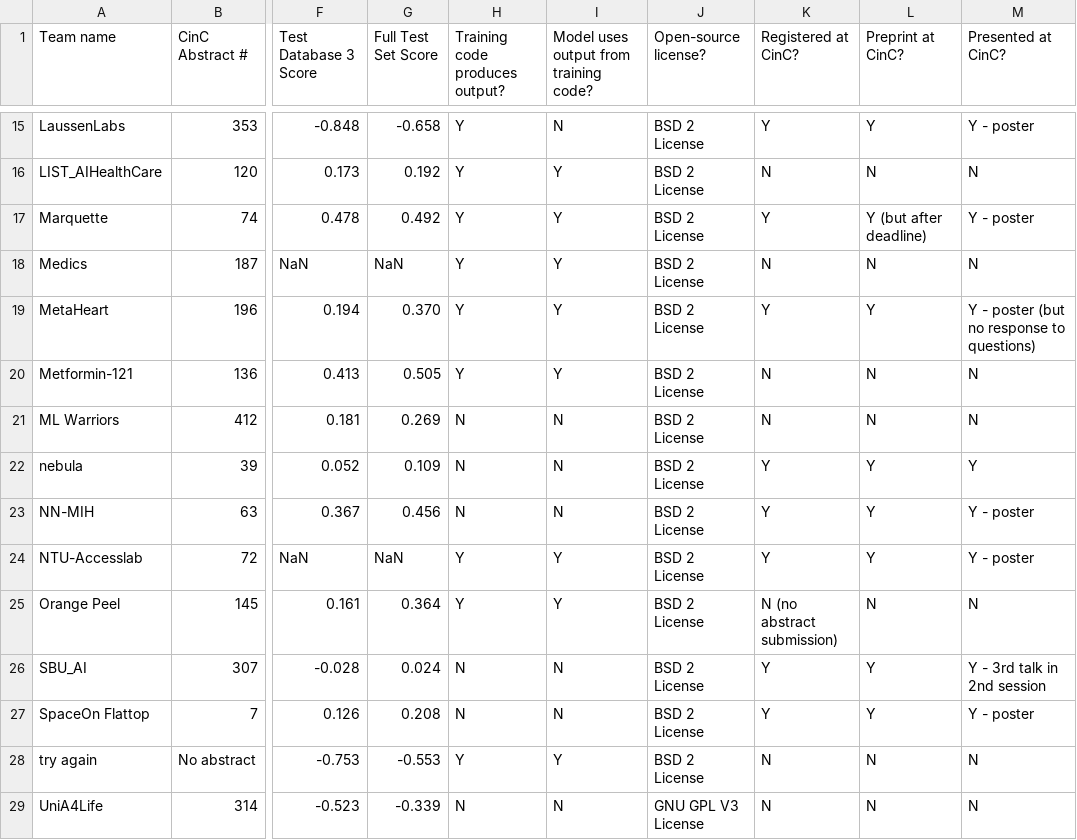
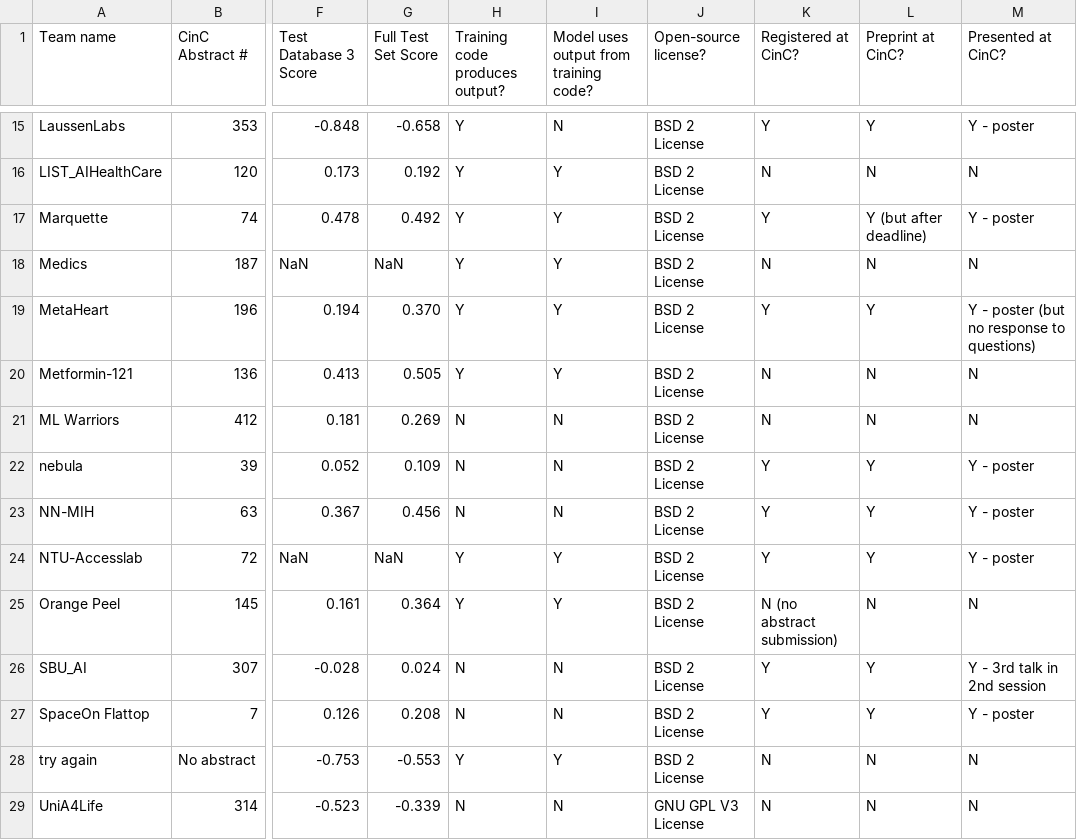
Before and after one commit to physionetchallenges/evaluation-2020, a CSV file: Results/physionet_2020_unofficial_scores.csv, drawn as a sheet; only a part is shown, gaps mark what is left out; the diff names each change by its address in the sheet, - before the commit and + after, or states it on an @@ line.

Commit message:
Updated results for team

```diff
--- a/Results/physionet_2020_unofficial_scores.csv
+++ b/Results/physionet_2020_unofficial_scores.csv
-M22 (Presented at CinC?): Y
+M22 (Presented at CinC?): Y - poster
```
